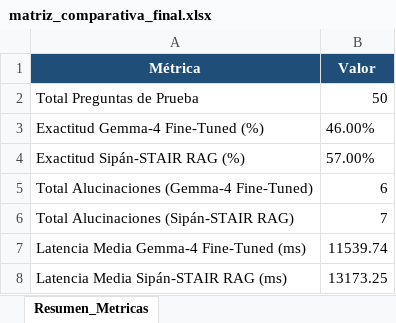
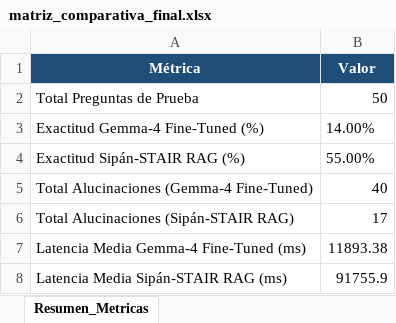
Before and after one commit to jhangmez/codigo_para_evaluar_sipangpt_benchmark, an Excel workbook: data/results/matriz_comparativa_final.xlsx, sheet Resumen_Metricas, drawn as a sheet; values as stored, in another font and other column widths than the file's, no borders; the diff names each change by its address in the sheet, - before the commit and + after, or states it on an @@ line.

```diff
--- a/data/results/matriz_comparativa_final.xlsx (sheet Resumen_Metricas)
+++ b/data/results/matriz_comparativa_final.xlsx (sheet Resumen_Metricas)
-B3 (Valor): 46.00%
+B3 (Valor): 14.00%
-B4 (Valor): 57.00%
+B4 (Valor): 55.00%
-B5 (Valor): 6
+B5 (Valor): 40
-B6 (Valor): 7
+B6 (Valor): 17
-B7 (Valor): 11539.74
+B7 (Valor): 11893.38
-B8 (Valor): 13173.25
+B8 (Valor): 91755.9
```
Also changed, not shown: sheet Matriz_Comparativa_50_Casos, data/results/banco_pruebas_50.xlsx, 27 other files.
